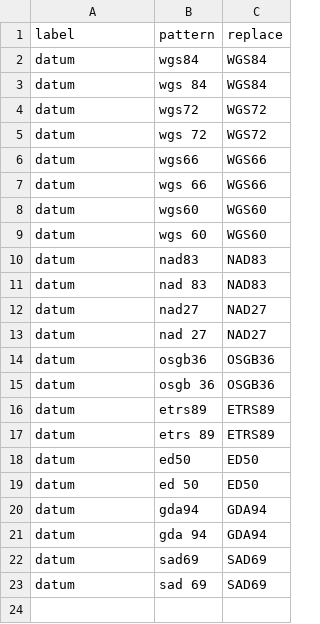
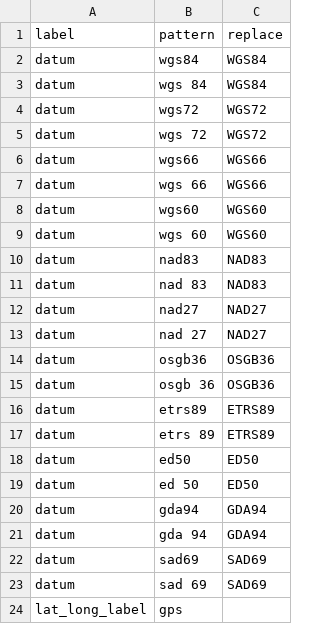
Before and after one commit to rafelafrance/traiter, a CSV file: traiter/pylib/vocabulary/lat_long.csv, drawn as a sheet; the diff names each change by its address in the sheet, - before the commit and + after, or states it on an @@ line.

Commit message:
Move common patterns to this repo and update term_reader to term_list

```diff
--- a/traiter/pylib/vocabulary/lat_long.csv
+++ b/traiter/pylib/vocabulary/lat_long.csv
+row 24: lat_long_label | gps
```
Also changed, not shown: 12 other files.
